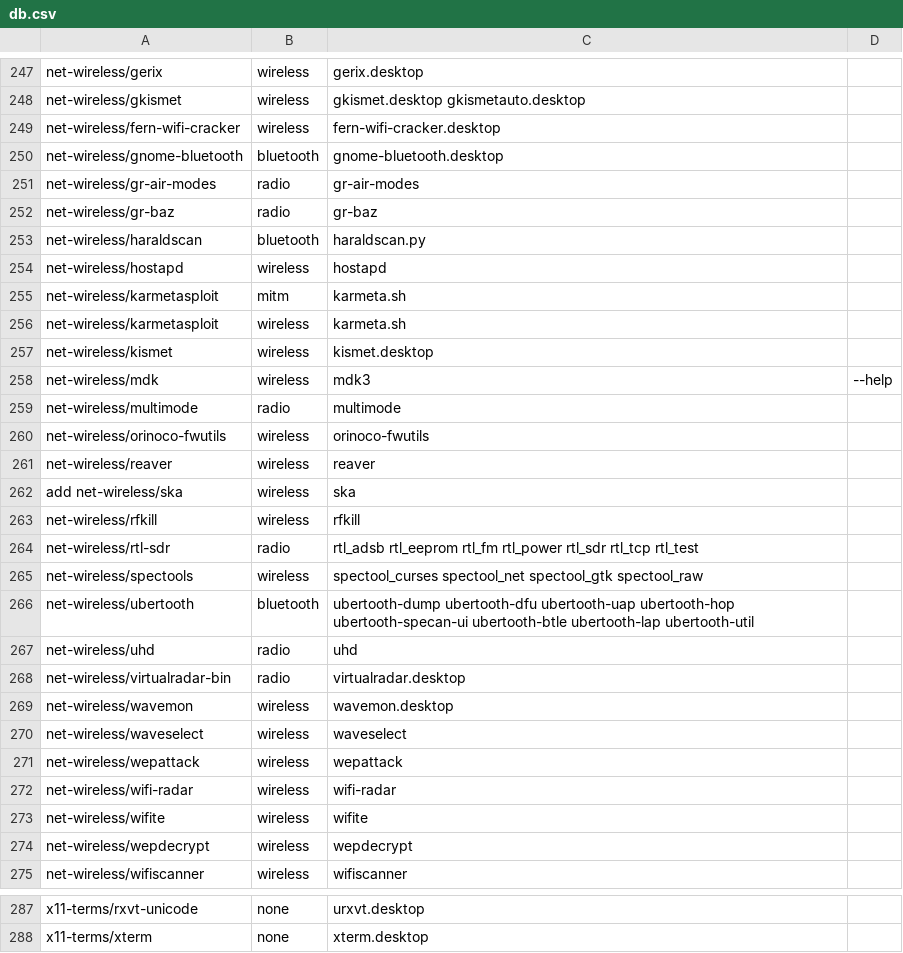
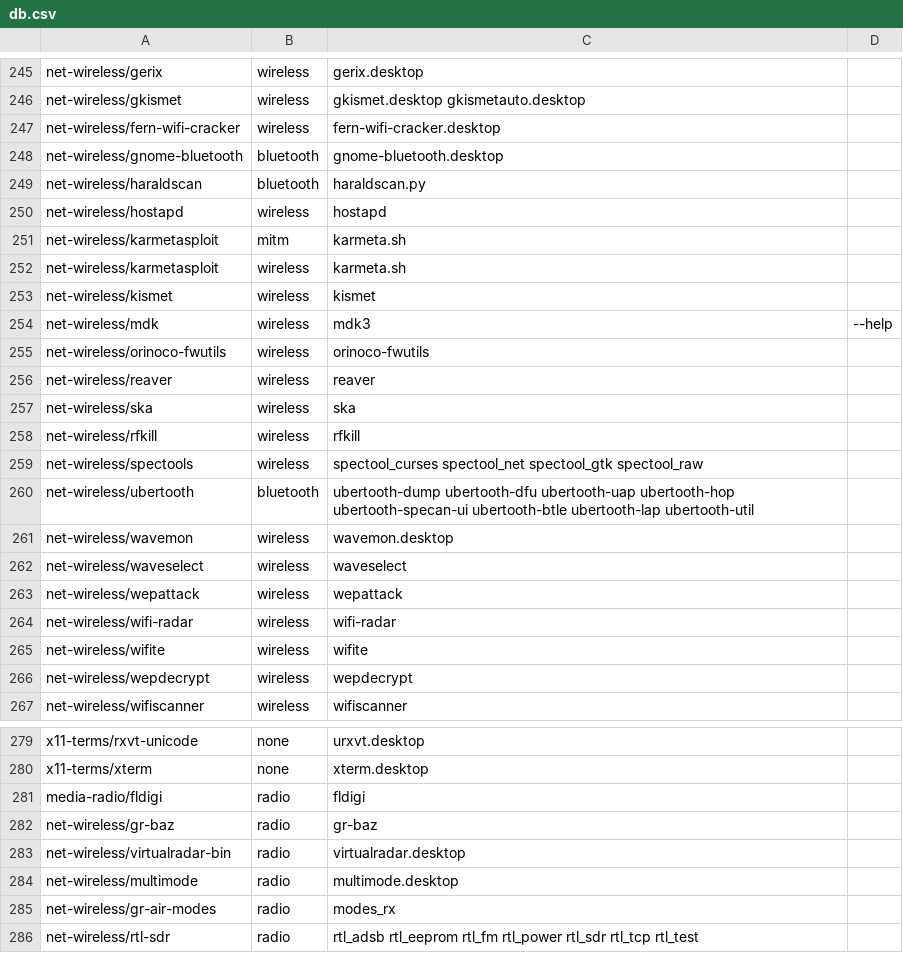
Before and after one commit to pentoo/genmenu, a CSV file: src/share/genmenu/db.csv, drawn as a sheet; only a part is shown, gaps mark what is left out; the diff covers the shown part only.

Commit message:
genmenu: issue #245

```diff
--- a/src/share/genmenu/db.csv
+++ b/src/share/genmenu/db.csv
@@ -250,4 +248,2 @@ net-wireless/fern-wifi-cracker,wireless,fern-wifi-cracker.desktop
 net-wireless/gnome-bluetooth,bluetooth,gnome-bluetooth.desktop
-net-wireless/gr-air-modes,radio,gr-air-modes
-net-wireless/gr-baz,radio,gr-baz
 net-wireless/haraldscan,bluetooth,haraldscan.py
@@ -256,14 +252,10 @@ net-wireless/karmetasploit,mitm,karmeta.sh
 net-wireless/karmetasploit,wireless,karmeta.sh
-net-wireless/kismet,wireless,kismet.desktop
+net-wireless/kismet,wireless,kismet
 net-wireless/mdk,wireless,mdk3,--help
-net-wireless/multimode,radio,multimode
 net-wireless/orinoco-fwutils,wireless,orinoco-fwutils
 net-wireless/reaver,wireless,reaver
-add net-wireless/ska,wireless,ska
+net-wireless/ska,wireless,ska
 net-wireless/rfkill,wireless,rfkill
-net-wireless/rtl-sdr,radio,rtl_adsb rtl_eeprom rtl_fm rtl_power rtl_sdr rtl_tcp rtl_test
 net-wireless/spectools,wireless,spectool_curses spectool_net spectool_gtk spectool_raw
 net-wireless/ubertooth,bluetooth,ubertooth-dump ubertooth-dfu ubertooth-uap ubertooth-hop ubertooth-specan-ui ubertooth-btle ubertooth-lap ubertooth-util
-net-wireless/uhd,radio,uhd
-net-wireless/virtualradar-bin,radio,virtualradar.desktop
 net-wireless/wavemon,wireless,wavemon.desktop
@@ -288 +280,7 @@ x11-terms/rxvt-unicode,none,urxvt.desktop
 x11-terms/xterm,none,xterm.desktop
+media-radio/fldigi,radio,fldigi
+net-wireless/gr-baz,radio,gr-baz
+net-wireless/virtualradar-bin,radio,virtualradar.desktop
+net-wireless/multimode,radio,multimode.desktop
+net-wireless/gr-air-modes,radio,modes_rx
+net-wireless/rtl-sdr,radio,rtl_adsb rtl_eeprom rtl_fm rtl_power rtl_sdr rtl_tcp rtl_test
```
Also changed, not shown: 1 removed row and 1 edited cell elsewhere in this file.
